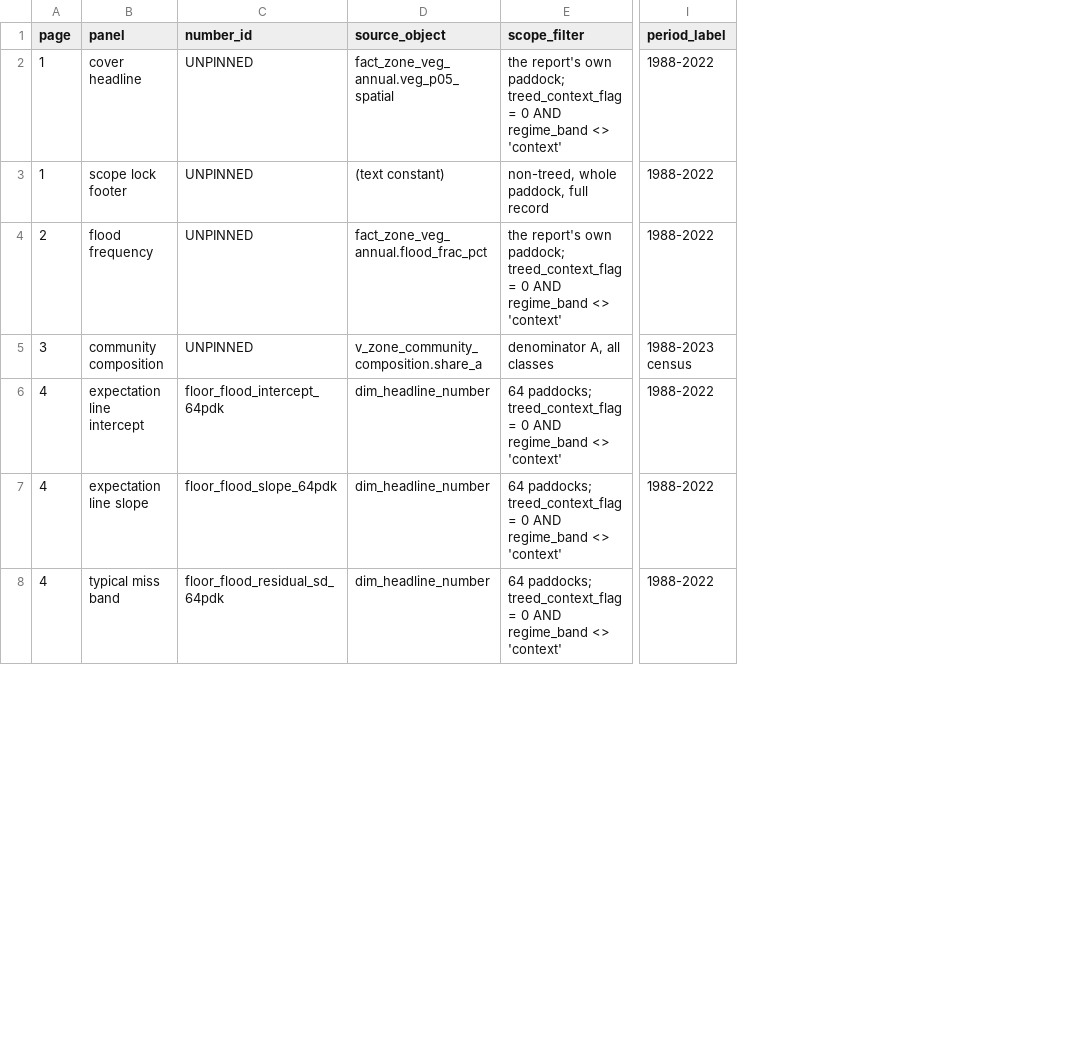
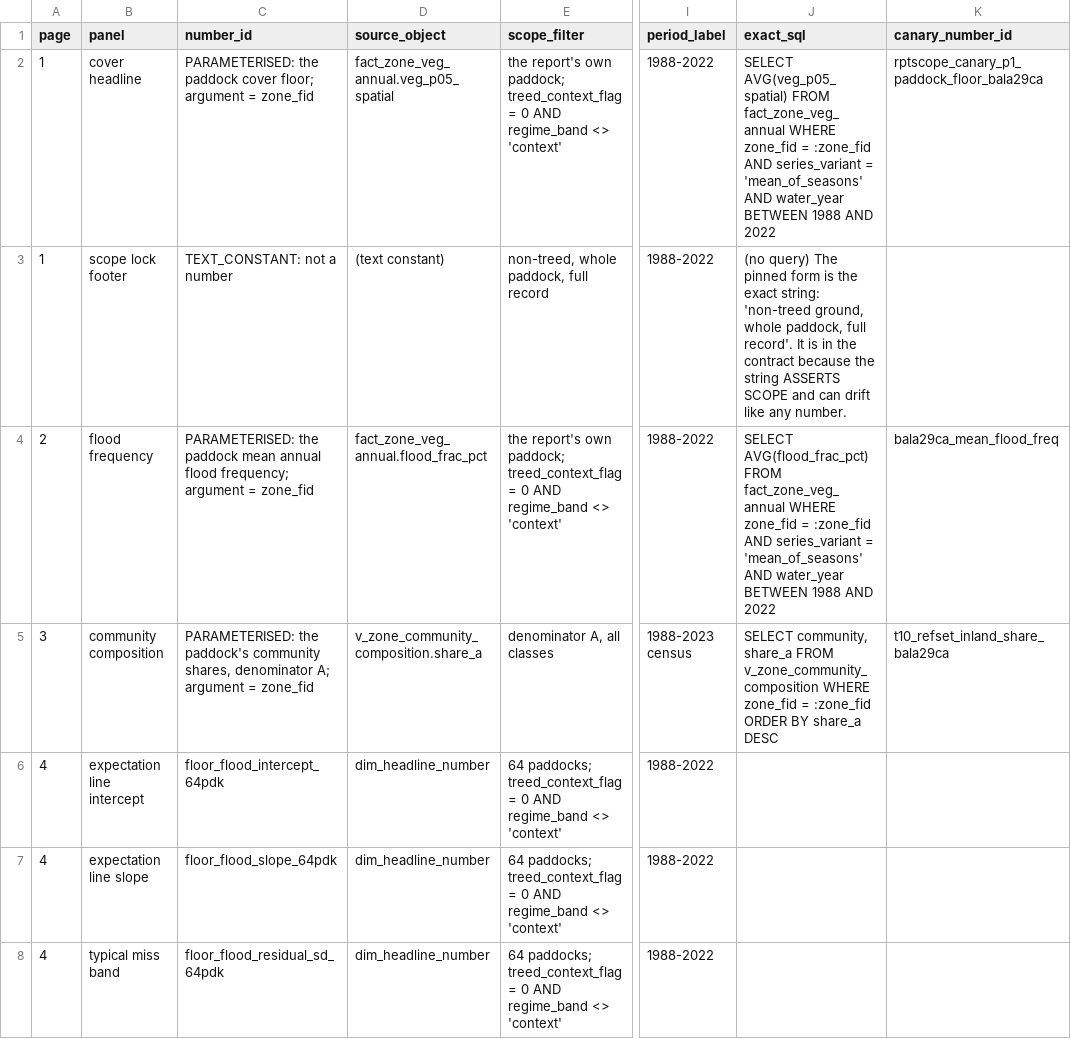
Before and after one commit to hughmburley/Gayini_Time_Series, a CSV file: Output/tables/RPTSCOPE_number_contract.csv, drawn as a sheet; only a part is shown, gaps mark what is left out; the diff covers the shown part only; the diff names each change by its address in the sheet, - before the commit and + after, or states it on an @@ line.

Commit message:
Ruling E + PACK-1 P1: contract parameterised (zero unpinned), 2 canaries registered, item list at 17/15, register v3 section 5 corrected
RULING E. Contract is 12 rows: 6 pinned, 5 parameterised, 1 text constant, ZERO
UNPINNED. All five parameterised rows carry EXECUTABLE SQL so the builder reads the
query from the contract rather than embedding its own - REP-PAGE4 generalised from
three constants to five queries.

E3 existence test first (I-39): 3 of 5 canaries already existed and were NAMED, not
duplicated. Only 2 registered. dim_headline_number 98 -> 100; nothing else moved.
Page 3's canary sits on a different source object from its contract row and the two
agree (34.59 vs 34.6), so naming it is also a cross-object check.

The canaries are WIRED INTO THE TEST and one is proven to fire - flipping a Bala 29ca
part out of Recovering on a throwaway copy gives DRIFT pinned=2.0 recomputed=1.0.
Registering a canary the test never recomputes would have repeated I-40 in the same
session it was logged. Coverage after E: 80/97 = 82.5%, 0 value drifts.

P1-1 register v3 section 6 audited line by line. Three candidate strikes CONFIRMED
(eighteen/seventeen, the 1.5-3.3 range, the M3 caption rewrite). The fourth REFUTED:
section 5 still asserted 88 rows and 57 of 71 in two places. Both wrong - 57 appears
nowhere in the data and 71 is the count that reproduces, not the denominator.
Corrected in place with a visible correction block to 100/97/80/82.5 pct/0 drifts.
Fourth instance of I-40: the changelog said the counts were updated, and they were -
to figures that were themselves wrong.

P1-2 to P1-5 item list: 17 items, 15 distinct paths, every path on disk AND in the
registry, none under docs/, F7 confirmed sharing M4's file, T3 text-only. M4b in from
the start. T1 is the csv; the png is row 18 as T1_render.

FOUR PATHS WERE GUESSED AND ALL FOUR FAILED THE DISK CHECK - M1, M2, F1, F2 were
written from memory and P1-5 caught every one. Re-resolved from the frozen manifest
and register section 3. T3's 10 figures and 5 rasters landed after the freeze; none is
a pack item, so the frozen manifest stays correct and was not re-frozen.

```diff
--- a/Output/tables/RPTSCOPE_number_contract.csv
+++ b/Output/tables/RPTSCOPE_number_contract.csv
+column J (exact_sql), rows 2-5: SELECT AVG(veg_p05_spatial) FROM fact_zone_veg_annual WHERE zone_fid = :zone_fid AND series_variant = 'mean_of_seasons' AND water_year BETWEEN 1988 AND 2022 | (no query) The pinned form is the exact string: 'non-treed ground, whole paddock, full record'. It is in the contract because the string ASSERTS SCOPE and can drift like any number. | SELECT AVG(flood_frac_pct) FROM fact_zone_veg_annual WHERE zone_fid = :zone_fid AND series_variant = 'mean_of_seasons' AND water_year BETWEEN 1988 AND 2022 | SELECT community, share_a FROM v_zone_community_composition WHERE zone_fid = :zone_fid ORDER BY share_a DESC
+column K (canary_number_id), rows 2-5: rptscope_canary_p1_paddock_floor_bala29ca |  | bala29ca_mean_flood_freq | t10_refset_inland_share_bala29ca
-C2 (number_id): UNPINNED
+C2 (number_id): PARAMETERISED: the paddock cover floor; argument = zone_fid
-C3 (number_id): UNPINNED
+C3 (number_id): TEXT_CONSTANT: not a number
-C4 (number_id): UNPINNED
+C4 (number_id): PARAMETERISED: the paddock mean annual flood frequency; argument = zone_fid
-C5 (number_id): UNPINNED
+C5 (number_id): PARAMETERISED: the paddock's community shares, denominator A; argument = zone_fid
```
Also changed, not shown: 2 edited cells elsewhere in this file, Output/tables/RPTSCOPE_reproduction_status.csv, 6 other files.
